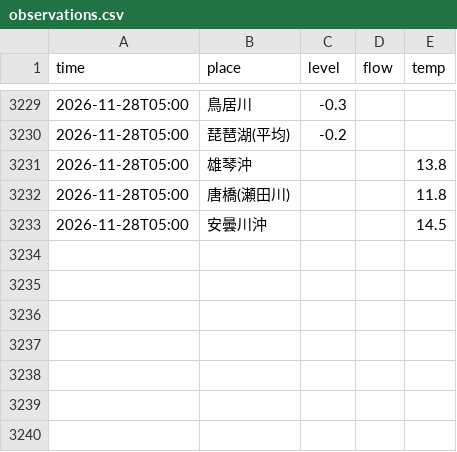
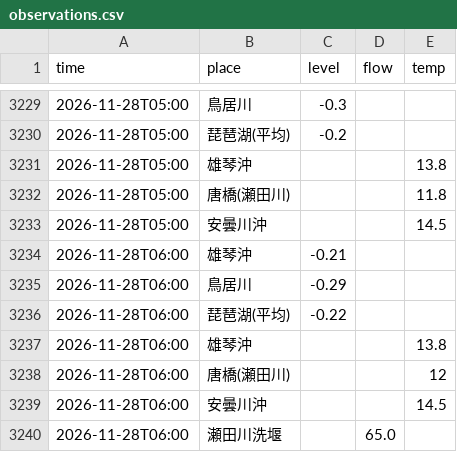
Before and after one commit to biwafishing/biwako-opendata, a CSV file: data/observations.csv, drawn as a sheet; only a part is shown, gaps mark what is left out; the diff names each change by its address in the sheet, - before the commit and + after, or states it on an @@ line.

```diff
--- a/data/observations.csv
+++ b/data/observations.csv
+row 3234: 2026-11-28T06:00 | 雄琴沖 | -0.21
+row 3235: 2026-11-28T06:00 | 鳥居川 | -0.29
+row 3236: 2026-11-28T06:00 | 琵琶湖(平均) | -0.22
+row 3237: 2026-11-28T06:00 | 雄琴沖 |  |  | 13.8
+row 3238: 2026-11-28T06:00 | 唐橋(瀬田川) |  |  | 12
+row 3239: 2026-11-28T06:00 | 安曇川沖 |  |  | 14.5
+row 3240: 2026-11-28T06:00 | 瀬田川洗堰 |  | 65.0
```
Also changed, not shown: data/rivers.csv, 6 other files.
